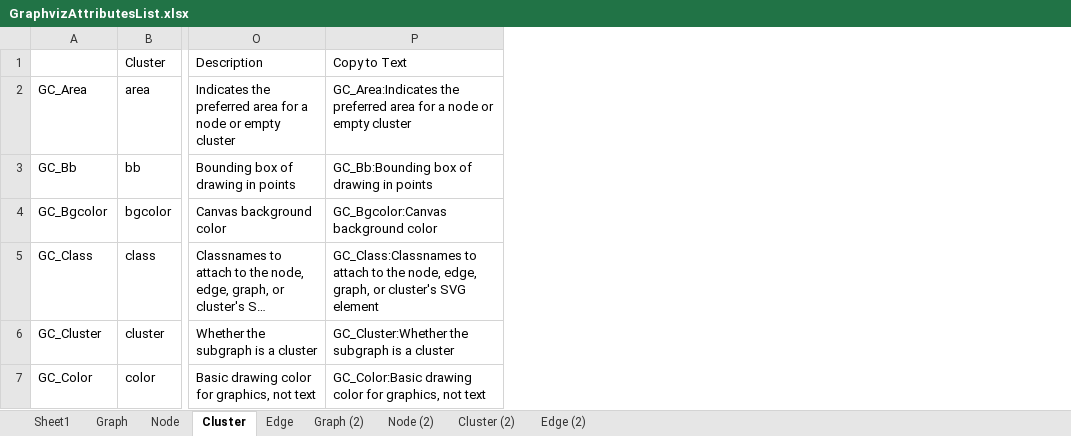
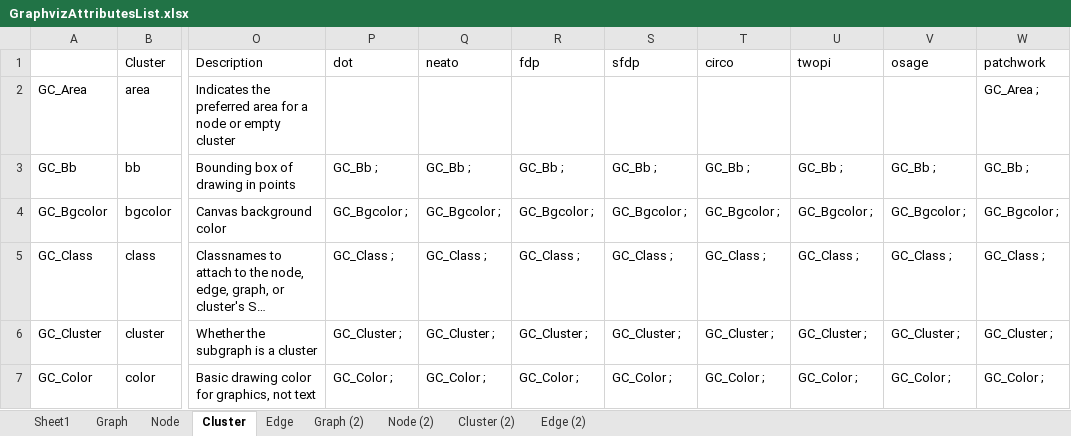
Before and after one commit to fryagbye/tinderboxwithquarto, an Excel workbook: resources/GraphvizAttributesList.xlsx, sheet Cluster, drawn as a sheet; only a part is shown, gaps mark what is left out; long unchanged cells end in …; values as stored, in another font and other column widths than the file's, no borders; removed rows and columns are numbered as before the commit, all else as after; the diff covers the shown part only; the diff names each change by its address in the sheet, - before the commit and + after, or states it on an @@ line.

```diff
--- a/resources/GraphvizAttributesList.xlsx (sheet Cluster)
+++ b/resources/GraphvizAttributesList.xlsx (sheet Cluster)
-column P, rows 1-7: Copy to Text | GC_Area:Indicates the preferred area for a node or empty cluster | GC_Bb:Bounding box of drawing in points | GC_Bgcolor:Canvas background color | GC_Class:Classnames to attach to the node, edge, graph, or cluster's SVG element | GC_Cluster:Whether the subgraph is a cluster | GC_Color:Basic drawing color for graphics, not text
+column P, rows 1-7: dot |  | GC_Bb ; | GC_Bgcolor ; | GC_Class ; | GC_Cluster ; | GC_Color ;
+column Q, rows 1-7: neato |  | GC_Bb ; | GC_Bgcolor ; | GC_Class ; | GC_Cluster ; | GC_Color ;
+column R, rows 1-7: fdp |  | GC_Bb ; | GC_Bgcolor ; | GC_Class ; | GC_Cluster ; | GC_Color ;
+column S, rows 1-7: sfdp |  | GC_Bb ; | GC_Bgcolor ; | GC_Class ; | GC_Cluster ; | GC_Color ;
+column T, rows 1-7: circo |  | GC_Bb ; | GC_Bgcolor ; | GC_Class ; | GC_Cluster ; | GC_Color ;
+column U, rows 1-7: twopi |  | GC_Bb ; | GC_Bgcolor ; | GC_Class ; | GC_Cluster ; | GC_Color ;
+column V, rows 1-7: osage |  | GC_Bb ; | GC_Bgcolor ; | GC_Class ; | GC_Cluster ; | GC_Color ;
+column W, rows 1-7: patchwork | GC_Area ; | GC_Bb ; | GC_Bgcolor ; | GC_Class ; | GC_Cluster ; | GC_Color ;
```
Also changed, not shown: 2 added rows elsewhere in this sheet, sheet Node, sheet Edge, sheet Graph, 3 other files.
